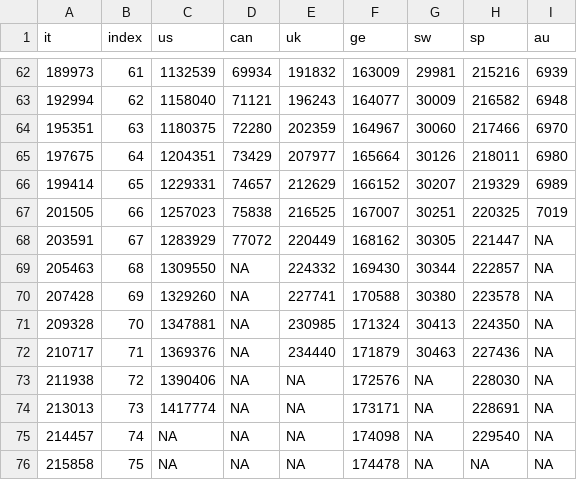
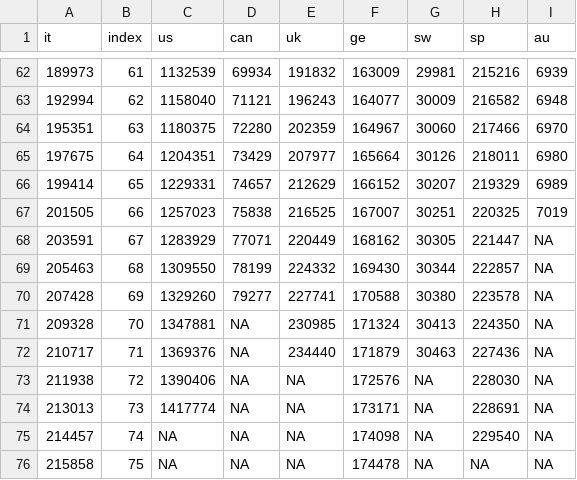
Before and after one commit to Kuan-Liu/canada_dash, a CSV file: docs/data/df_trajectory.csv, drawn as a sheet; only a part is shown, gaps mark what is left out.

```diff
--- a/docs/data/df_trajectory.csv
+++ b/docs/data/df_trajectory.csv
@@ -67,5 +67,5 @@
 201505,66,1257023,75838,216525,167007,30251,220325,7019
-203591,67,1283929,77072,220449,168162,30305,221447,NA
-205463,68,1309550,NA,224332,169430,30344,222857,NA
-207428,69,1329260,NA,227741,170588,30380,223578,NA
+203591,67,1283929,77071,220449,168162,30305,221447,NA
+205463,68,1309550,78199,224332,169430,30344,222857,NA
+207428,69,1329260,79277,227741,170588,30380,223578,NA
 209328,70,1347881,NA,230985,171324,30413,224350,NA
```
Also changed, not shown: docs/data/can.csv, docs/data/can_p.csv, 4 other files.
